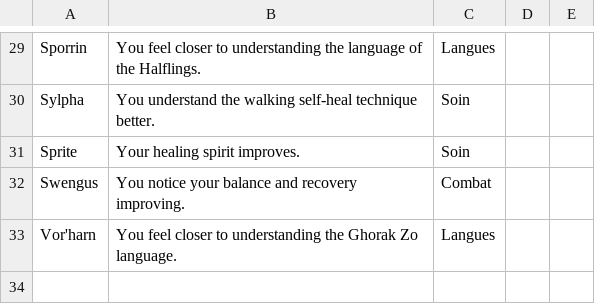
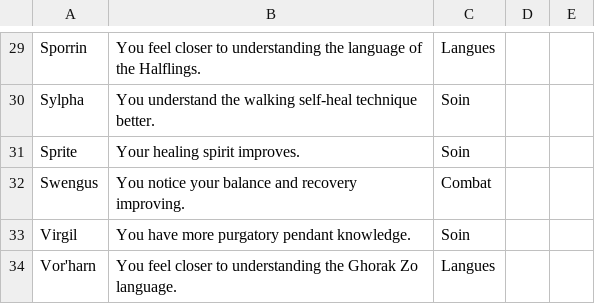
Before and after one commit to Filbrehim/ClanLog, a CSV file: lib/messages.csv, drawn as a sheet; only a part is shown, gaps mark what is left out; the diff names each change by its address in the sheet, - before the commit and + after, or states it on an @@ line.

```diff
--- a/lib/messages.csv
+++ b/lib/messages.csv
+row 33: Virgil | You have more purgatory pendant knowledge. | Soin
```
Also changed, not shown: 2 other files.
